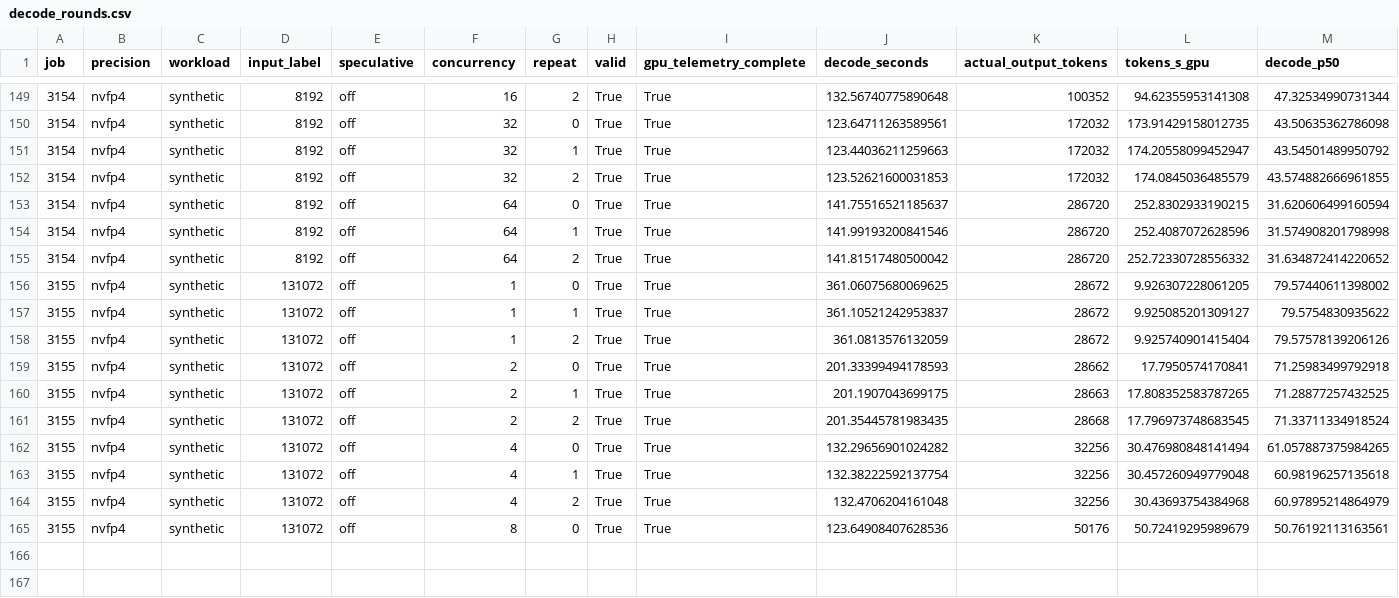
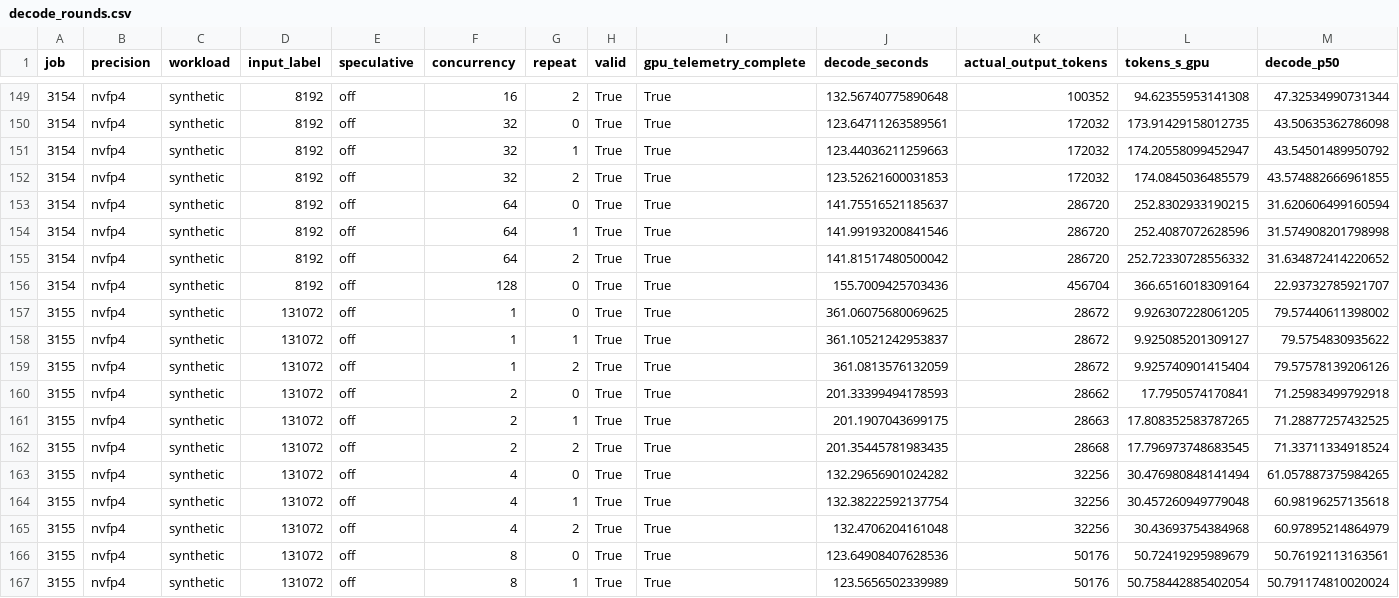
Before and after one commit to zhiyuanhubj/agent-benchmark-evals-20261019, a CSV file: evidence/muse_decode_perf_20261029/decode_rounds.csv, drawn as a sheet; only a part is shown, gaps mark what is left out; rows hold the shown columns only; the diff names each change by its address in the sheet, - before the commit and + after, or states it on an @@ line.

Commit message:
Update independent Muse decode-only measurement progress

```diff
--- a/evidence/muse_decode_perf_20261029/decode_rounds.csv
+++ b/evidence/muse_decode_perf_20261029/decode_rounds.csv
+row 156: 3154 | nvfp4 | synthetic | 8192 | off | 128 | 0 | True | True | 155.7009425703436 | 456704 | 366.6516018309164 | 22.93732785921707
+row 167: 3155 | nvfp4 | synthetic | 131072 | off | 8 | 1 | True | True | 123.5656502339989 | 50176 | 50.758442885402054 | 50.791174810020024
```
Also changed, not shown: evidence/muse_decode_perf_20261029/decode_matrix.csv, 14 other files.
